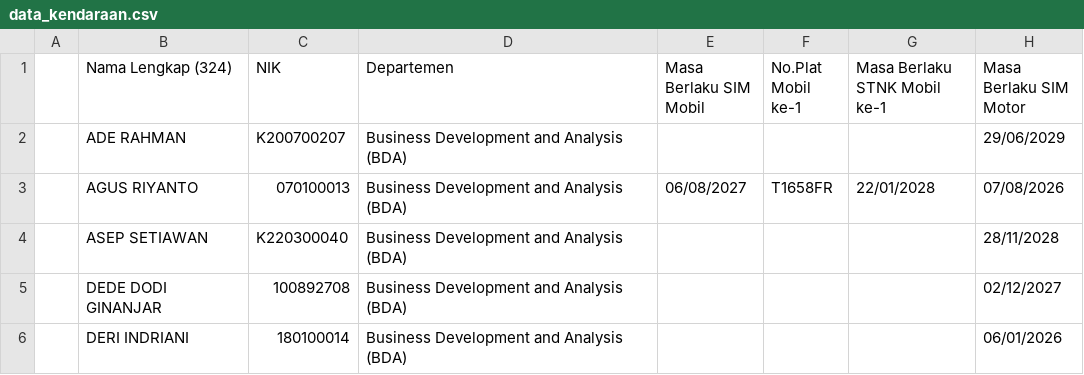
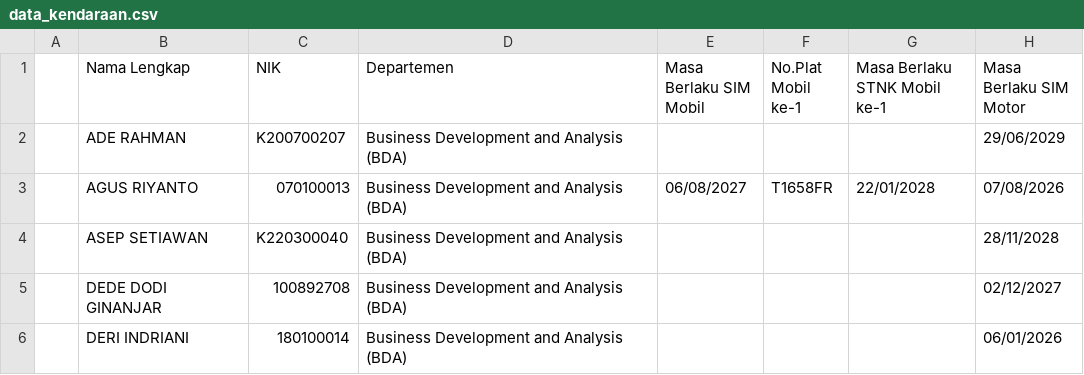
Before and after one commit to alifianr/sidak-test, a CSV file: data_kendaraan.csv, drawn as a sheet; only a part is shown; the diff names each change by its address in the sheet, - before the commit and + after, or states it on an @@ line.

```diff
--- a/data_kendaraan.csv
+++ b/data_kendaraan.csv
-B1: Nama Lengkap (324)
+B1: Nama Lengkap
```
Also changed, not shown: 1 other file.
